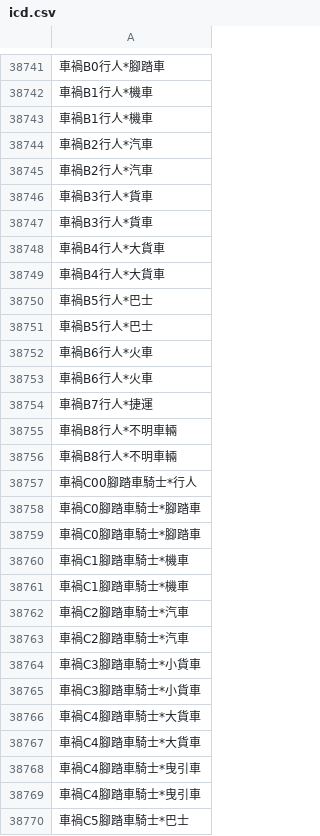
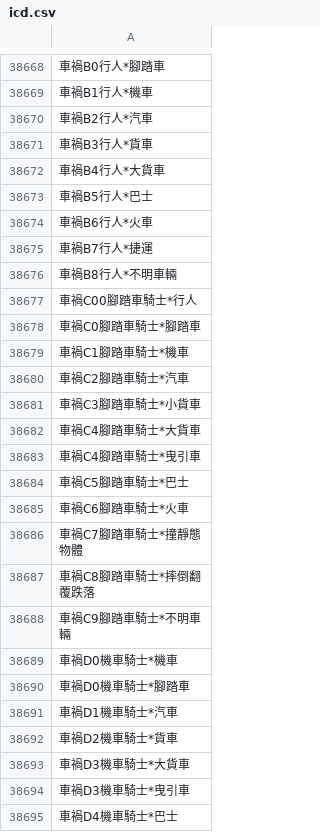
Before and after one commit to eddielin0926/icd-tokenize, a CSV file: icd_tokenize/data/icd.csv, drawn as a sheet; only a part is shown, gaps mark what is left out; the shorter side is filled out with more unchanged rows; removed rows and columns are numbered as before the commit, all else as after; the diff covers the shown part only; the diff names each change by its address in the sheet, - before the commit and + after, or states it on an @@ line.

```diff
--- a/icd_tokenize/data/icd.csv
+++ b/icd_tokenize/data/icd.csv
-row 38743: 車禍B1行人*機車
-row 38745: 車禍B2行人*汽車
-row 38747: 車禍B3行人*貨車
-row 38749: 車禍B4行人*大貨車
-row 38751: 車禍B5行人*巴士
-row 38752: 車禍B6行人*火車
-row 38756: 車禍B8行人*不明車輛
-row 38759: 車禍C0腳踏車騎士*腳踏車
-row 38761: 車禍C1腳踏車騎士*機車
-row 38763: 車禍C2腳踏車騎士*汽車
-row 38765: 車禍C3腳踏車騎士*小貨車
-row 38767: 車禍C4腳踏車騎士*大貨車
-row 38769: 車禍C4腳踏車騎士*曳引車
```
Also changed, not shown: 1 added row and 145 removed rows elsewhere in this file, icd_tokenize/data/non-verified-icd.csv, 5 other files.
